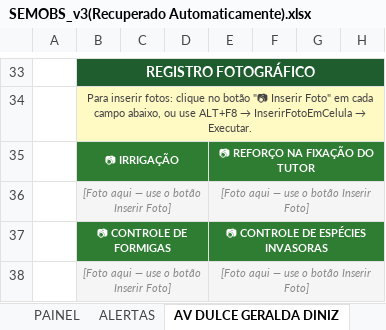
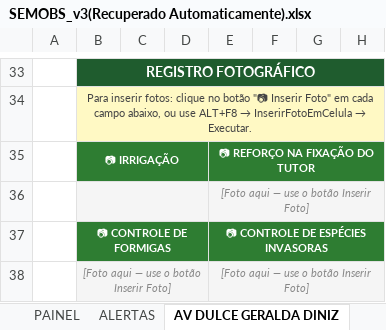
Before and after one commit to GuilhermeVCL/Monitoramento_de_mudas, an Excel workbook: SEMOBS_v3(Recuperado Automaticamente).xlsx, sheet AV DULCE GERALDA DINIZ, drawn as a sheet; only a part is shown, gaps mark what is left out; values as stored, in another font and other column widths than the file's, no borders; the diff names each change by its address in the sheet, - before the commit and + after, or states it on an @@ line.

```diff
--- a/SEMOBS_v3(Recuperado Automaticamente).xlsx (sheet AV DULCE GERALDA DINIZ)
+++ b/SEMOBS_v3(Recuperado Automaticamente).xlsx (sheet AV DULCE GERALDA DINIZ)
-B36: [Foto aqui — use o botão Inserir Foto]
+B36: (empty)
```
Also changed, not shown: sheet PAINEL, 1 other file.
